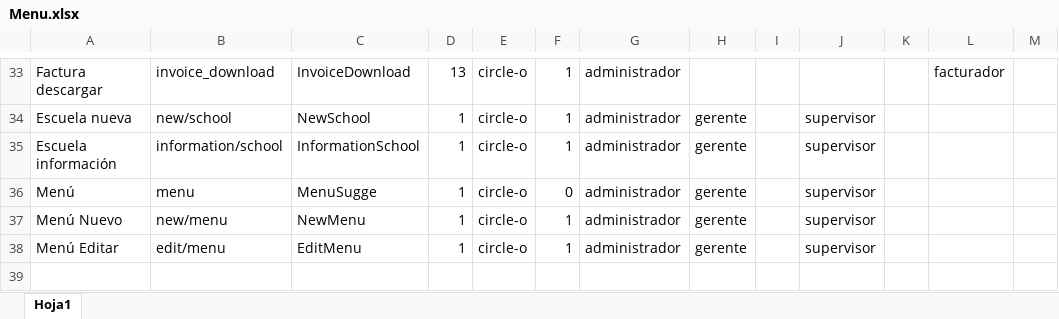
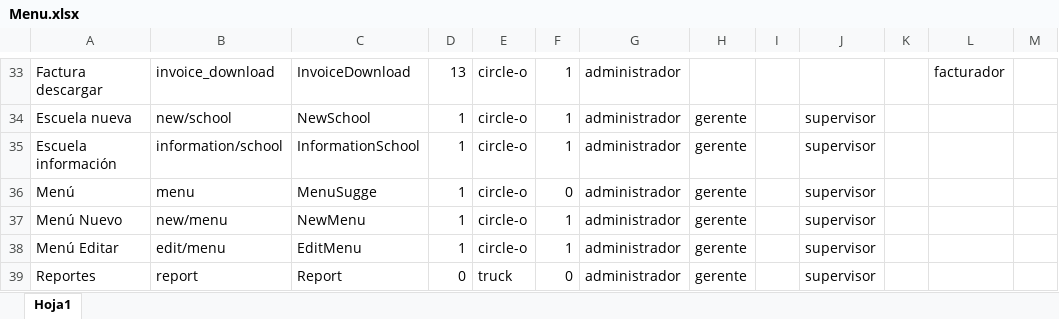
Before and after one commit to gananciat/projectDisprovasa, an Excel workbook: database/seeds/Catalogos/Menu.xlsx, sheet Hoja1, drawn as a sheet; only a part is shown, gaps mark what is left out; values as stored, in another font and other column widths than the file's, no borders; the diff names each change by its address in the sheet, - before the commit and + after, or states it on an @@ line.

```diff
--- a/database/seeds/Catalogos/Menu.xlsx (sheet Hoja1)
+++ b/database/seeds/Catalogos/Menu.xlsx (sheet Hoja1)
+row 39: Reportes | report | Report | 0 | truck | 0 | administrador | gerente |  | supervisor
```
Also changed, not shown: 34 other files.
